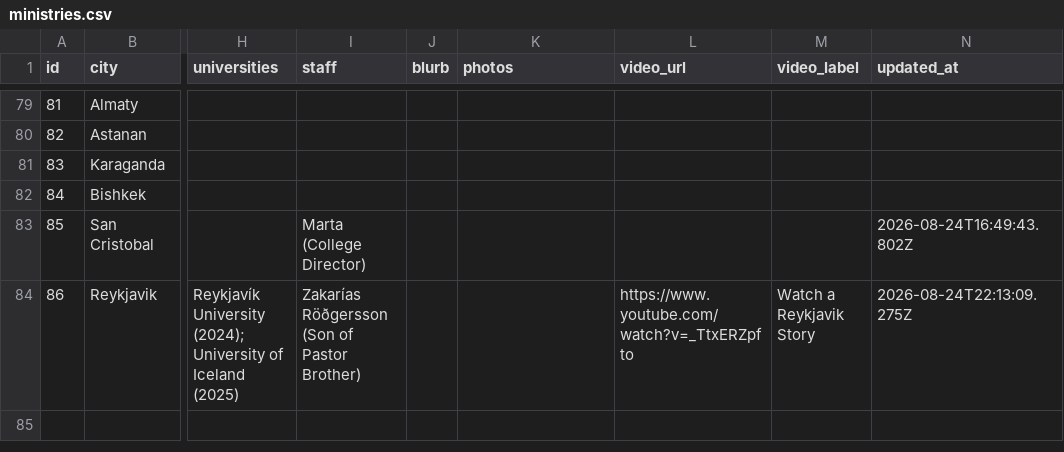
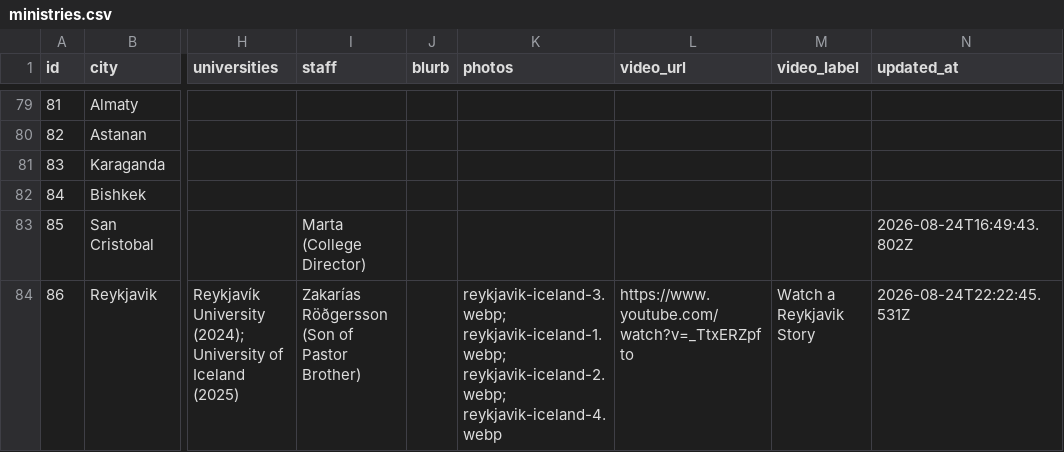
Before and after one commit to claydd218/younglife-university-map, a CSV file: data/ministries.csv, drawn as a sheet; only a part is shown, gaps mark what is left out; the diff names each change by its address in the sheet, - before the commit and + after, or states it on an @@ line.

Commit message:
Update ministry: Reykjavik, Iceland

```diff
--- a/data/ministries.csv
+++ b/data/ministries.csv
-K84 (photos): (empty)
+K84 (photos): reykjavik-iceland-3.webp; reykjavik-iceland-1.webp; reykjavik-iceland-2.webp; reykjavik-iceland-4.webp
-N84 (updated_at): 2026-08-24T22:13:09.275Z
+N84 (updated_at): 2026-08-24T22:22:45.531Z
```
